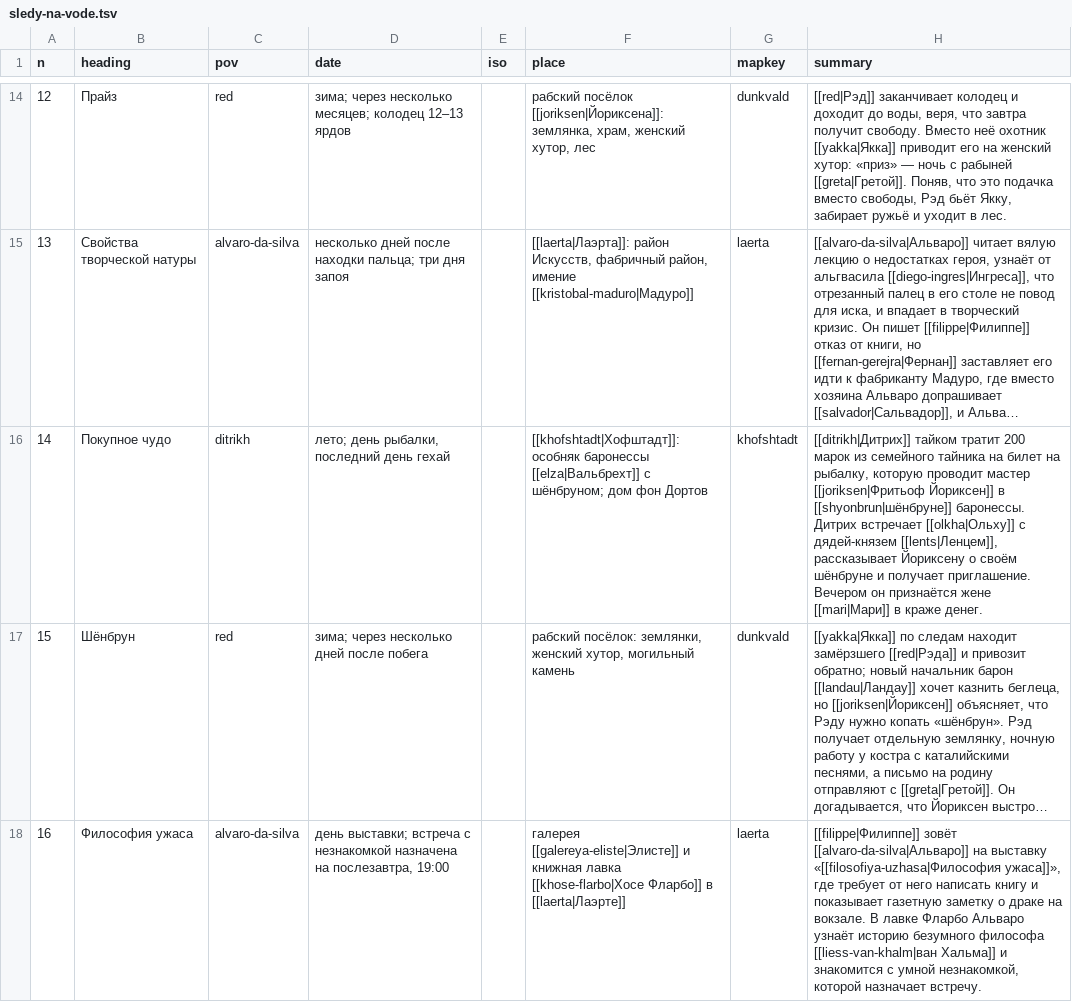
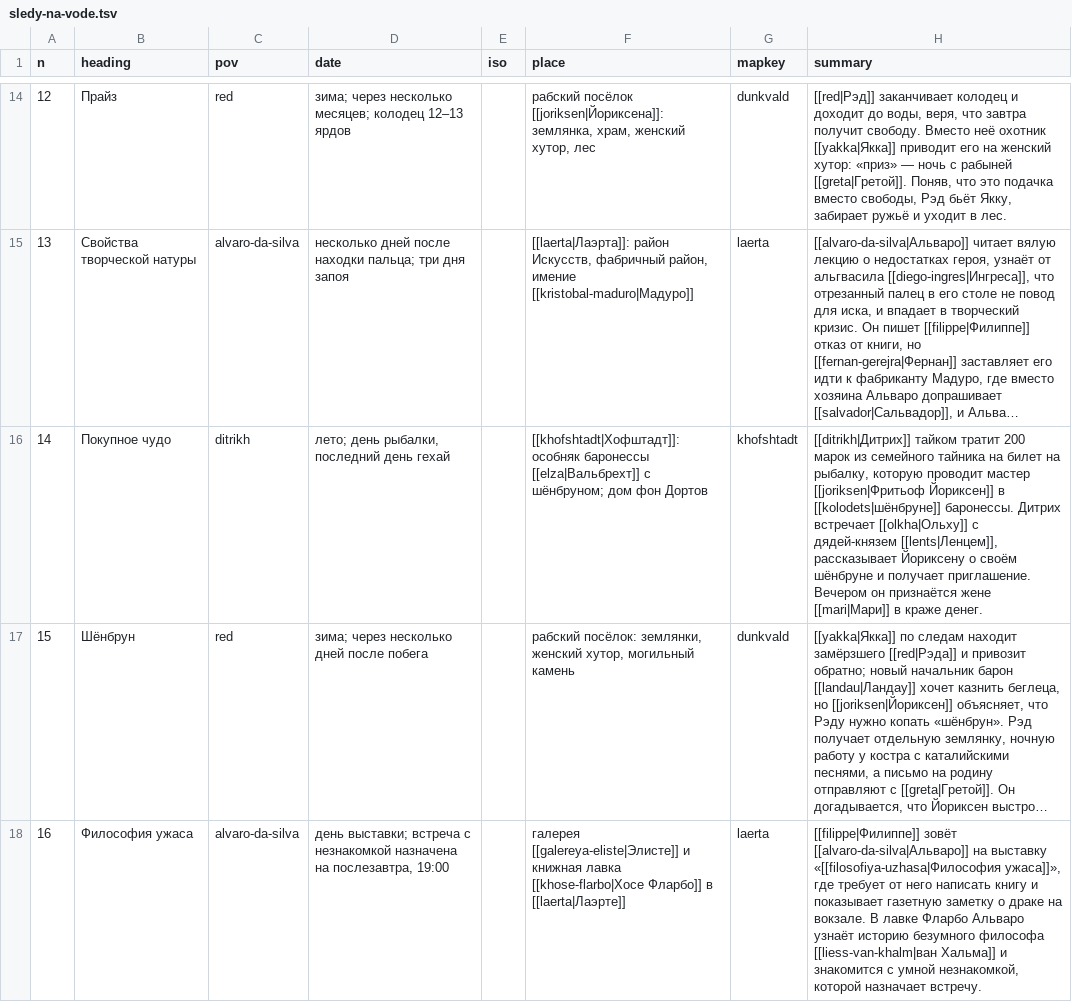
Before and after one commit to TheWWWorm/mir-kolodcev, a TSV file: data/chapters/sledy-na-vode.tsv, drawn as a sheet; only a part is shown, gaps mark what is left out; long unchanged cells end in …; the diff covers the shown part only; the diff names each change by its address in the sheet, - before the commit and + after, or states it on an @@ line.

Commit message:
Шёнбрун объединён с Колодцами (/shyonbrun → /kolodets); ссылки переставлены

```diff
--- a/data/chapters/sledy-na-vode.tsv
+++ b/data/chapters/sledy-na-vode.tsv
-H16 (summary): …Йориксен]] в [[shyonbrun|шёнбруне]] баронессы. Дитрих…
+H16 (summary): …Йориксен]] в [[kolodets|шёнбруне]] баронессы. Дитрих…
```
Also changed, not shown: 2 edited cells elsewhere in this file, 59 other files.
